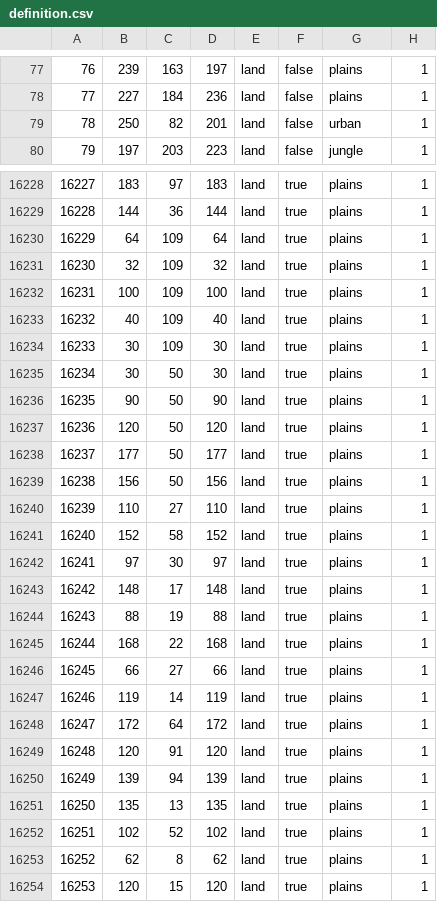
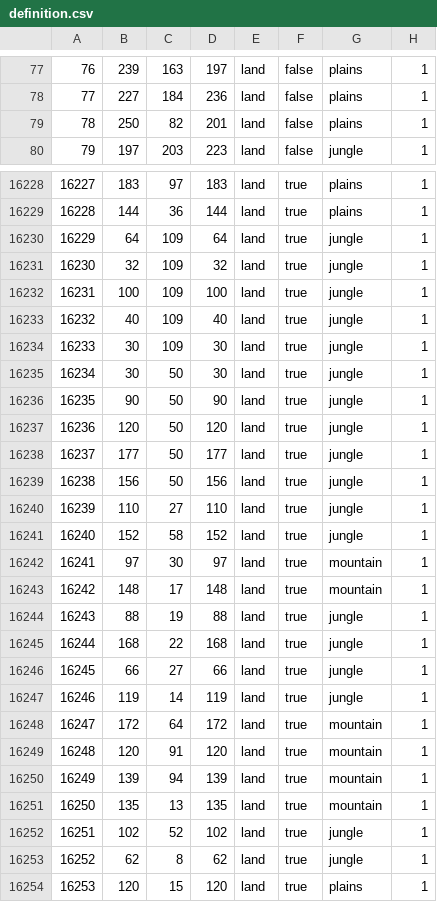
Before and after one commit to Rekordny/Project_IRIS, a CSV file: map/definition.csv, drawn as a sheet; only a part is shown, gaps mark what is left out; the diff covers the shown part only.

```diff
--- a/map/definition.csv
+++ b/map/definition.csv
@@ -78,3 +78,3 @@
 77;227;184;236;land;false;plains;1
-78;250;82;201;land;false;urban;1
+78;250;82;201;land;false;plains;1
 79;197;203;223;land;false;jungle;1
@@ -16229,26 +16229,26 @@
 16228;144;36;144;land;true;plains;1
-16229;64;109;64;land;true;plains;1
-16230;32;109;32;land;true;plains;1
-16231;100;109;100;land;true;plains;1
-16232;40;109;40;land;true;plains;1
-16233;30;109;30;land;true;plains;1
-16234;30;50;30;land;true;plains;1
-16235;90;50;90;land;true;plains;1
-16236;120;50;120;land;true;plains;1
-16237;177;50;177;land;true;plains;1
-16238;156;50;156;land;true;plains;1
-16239;110;27;110;land;true;plains;1
-16240;152;58;152;land;true;plains;1
-16241;97;30;97;land;true;plains;1
-16242;148;17;148;land;true;plains;1
-16243;88;19;88;land;true;plains;1
-16244;168;22;168;land;true;plains;1
-16245;66;27;66;land;true;plains;1
-16246;119;14;119;land;true;plains;1
-16247;172;64;172;land;true;plains;1
-16248;120;91;120;land;true;plains;1
-16249;139;94;139;land;true;plains;1
-16250;135;13;135;land;true;plains;1
-16251;102;52;102;land;true;plains;1
-16252;62;8;62;land;true;plains;1
+16229;64;109;64;land;true;jungle;1
+16230;32;109;32;land;true;jungle;1
+16231;100;109;100;land;true;jungle;1
+16232;40;109;40;land;true;jungle;1
+16233;30;109;30;land;true;jungle;1
+16234;30;50;30;land;true;jungle;1
+16235;90;50;90;land;true;jungle;1
+16236;120;50;120;land;true;jungle;1
+16237;177;50;177;land;true;jungle;1
+16238;156;50;156;land;true;jungle;1
+16239;110;27;110;land;true;jungle;1
+16240;152;58;152;land;true;jungle;1
+16241;97;30;97;land;true;mountain;1
+16242;148;17;148;land;true;mountain;1
+16243;88;19;88;land;true;jungle;1
+16244;168;22;168;land;true;jungle;1
+16245;66;27;66;land;true;jungle;1
+16246;119;14;119;land;true;jungle;1
+16247;172;64;172;land;true;mountain;1
+16248;120;91;120;land;true;mountain;1
+16249;139;94;139;land;true;mountain;1
+16250;135;13;135;land;true;mountain;1
+16251;102;52;102;land;true;jungle;1
+16252;62;8;62;land;true;jungle;1
 16253;120;15;120;land;true;plains;1
```
Also changed, not shown: 33 edited cells elsewhere in this file, map/adjacencies.csv, 53 other files.
